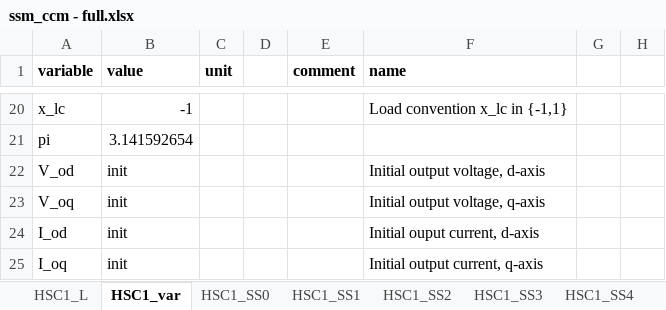
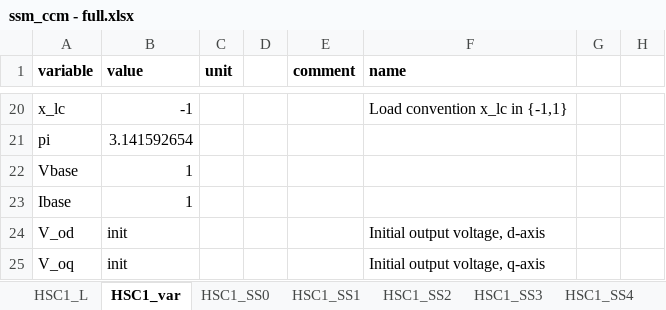
Before and after one commit to bvilmann/MSc_thesis_OEH, an Excel workbook: scripts/StateSpaceModelling/statespacemodels/ssm_ccm - full.xlsx, sheet HSC1_var, drawn as a sheet; only a part is shown, gaps mark what is left out; the shorter side is filled out with more unchanged rows; values as stored, in another font and other column widths than the file's, no borders; the diff names each change by its address in the sheet, - before the commit and + after, or states it on an @@ line.

```diff
--- a/scripts/StateSpaceModelling/statespacemodels/ssm_ccm - full.xlsx (sheet HSC1_var)
+++ b/scripts/StateSpaceModelling/statespacemodels/ssm_ccm - full.xlsx (sheet HSC1_var)
+row 22: Vbase | 1
+row 23: Ibase | 1
```
Also changed, not shown: sheet HSC1_SS5.
